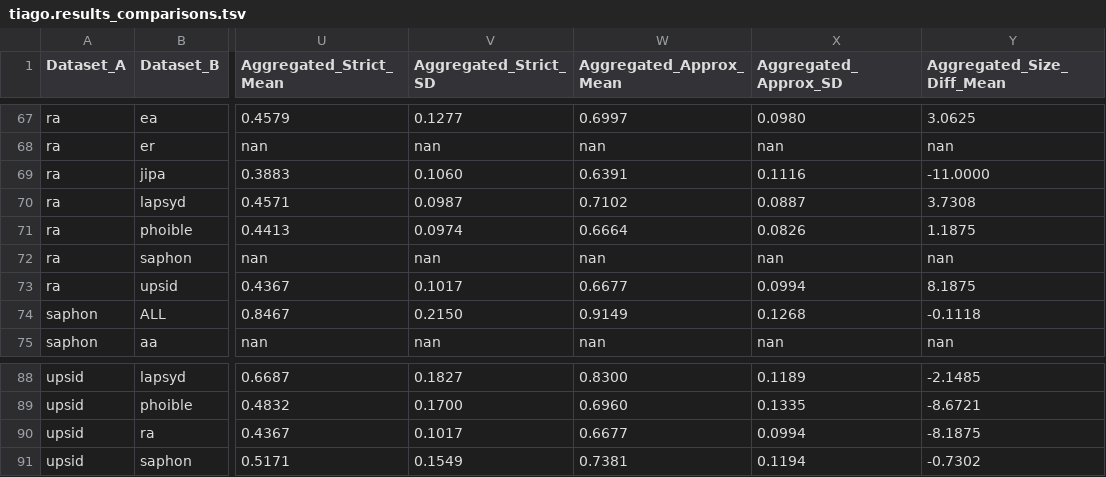
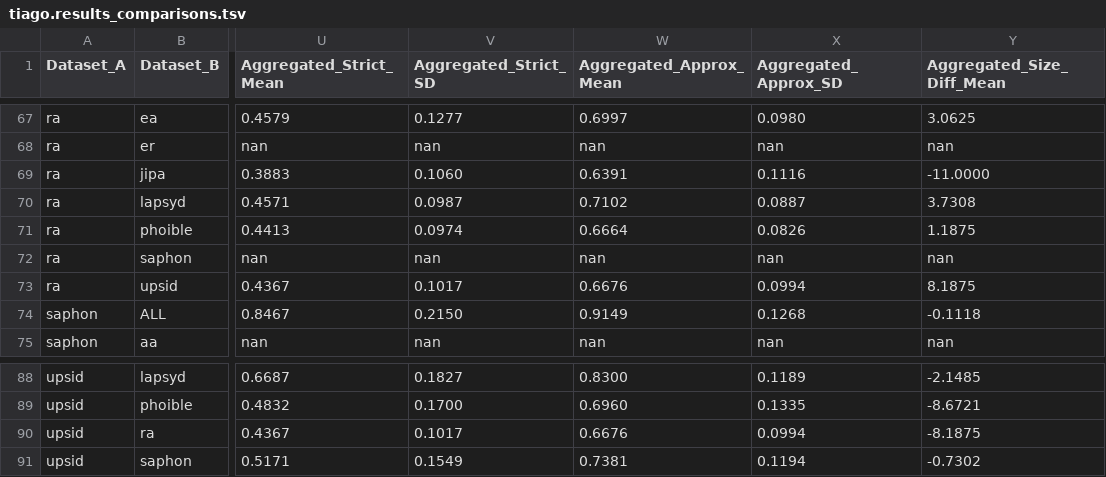
Before and after one commit to cldf-datasets/inventory-study, a TSV file: tiago.results_comparisons.tsv, drawn as a sheet; only a part is shown, gaps mark what is left out; the diff names each change by its address in the sheet, - before the commit and + after, or states it on an @@ line.

```diff
--- a/tiago.results_comparisons.tsv
+++ b/tiago.results_comparisons.tsv
-W73 (Aggregated_Approx_Mean): 0.6677
+W73 (Aggregated_Approx_Mean): 0.6676
-W90 (Aggregated_Approx_Mean): 0.6677
+W90 (Aggregated_Approx_Mean): 0.6676
```
Also changed, not shown: tiago.results_datasets.tsv, 1 other file.
